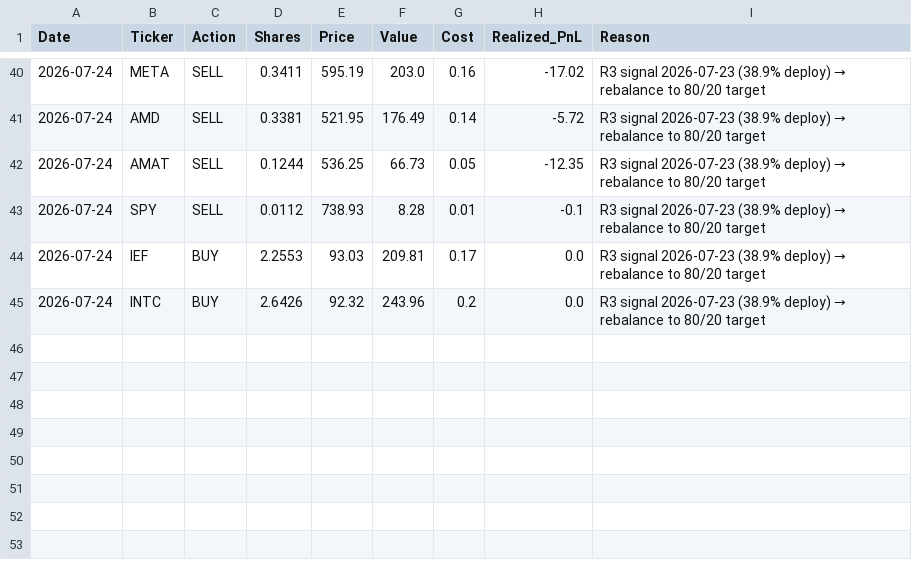
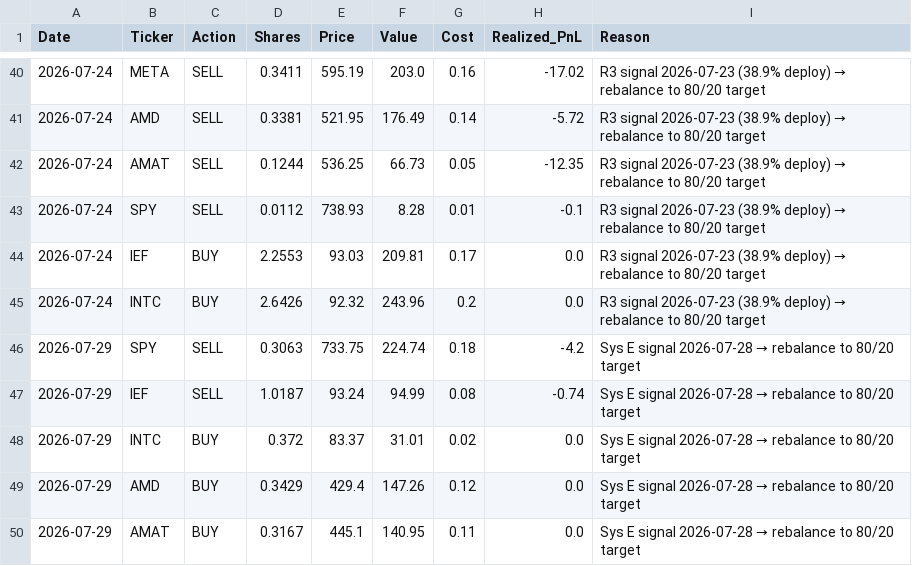
Before and after one commit to emkcufslp-kfc/Makret-Bull-and-Bear-Trap, a CSV file: data/live_trading/trades.csv, drawn as a sheet; only a part is shown, gaps mark what is left out; the diff names each change by its address in the sheet, - before the commit and + after, or states it on an @@ line.

```diff
--- a/data/live_trading/trades.csv
+++ b/data/live_trading/trades.csv
+row 46: 2026-07-29 | SPY | SELL | 0.3063 | 733.75 | 224.74 | 0.18 | -4.2 | Sys E signal 2026-07-28 → rebalance to 80/20 target
+row 47: 2026-07-29 | IEF | SELL | 1.0187 | 93.24 | 94.99 | 0.08 | -0.74 | Sys E signal 2026-07-28 → rebalance to 80/20 target
+row 48: 2026-07-29 | INTC | BUY | 0.372 | 83.37 | 31.01 | 0.02 | 0.0 | Sys E signal 2026-07-28 → rebalance to 80/20 target
+row 49: 2026-07-29 | AMD | BUY | 0.3429 | 429.4 | 147.26 | 0.12 | 0.0 | Sys E signal 2026-07-28 → rebalance to 80/20 target
+row 50: 2026-07-29 | AMAT | BUY | 0.3167 | 445.1 | 140.95 | 0.11 | 0.0 | Sys E signal 2026-07-28 → rebalance to 80/20 target
```
Also changed, not shown: data/Fund_Tactical_Results/Fund_Tactical_Prices.csv, data/Fund_Tactical_Results/Fund_Tactical_equity_curve.csv, 42 other files.
